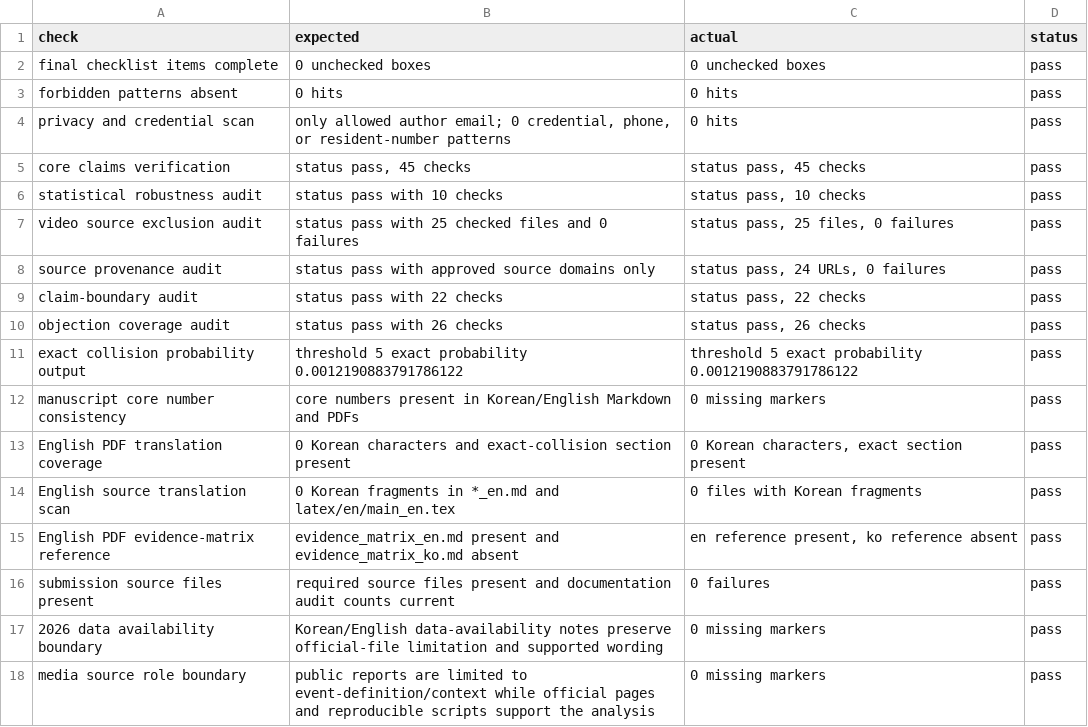
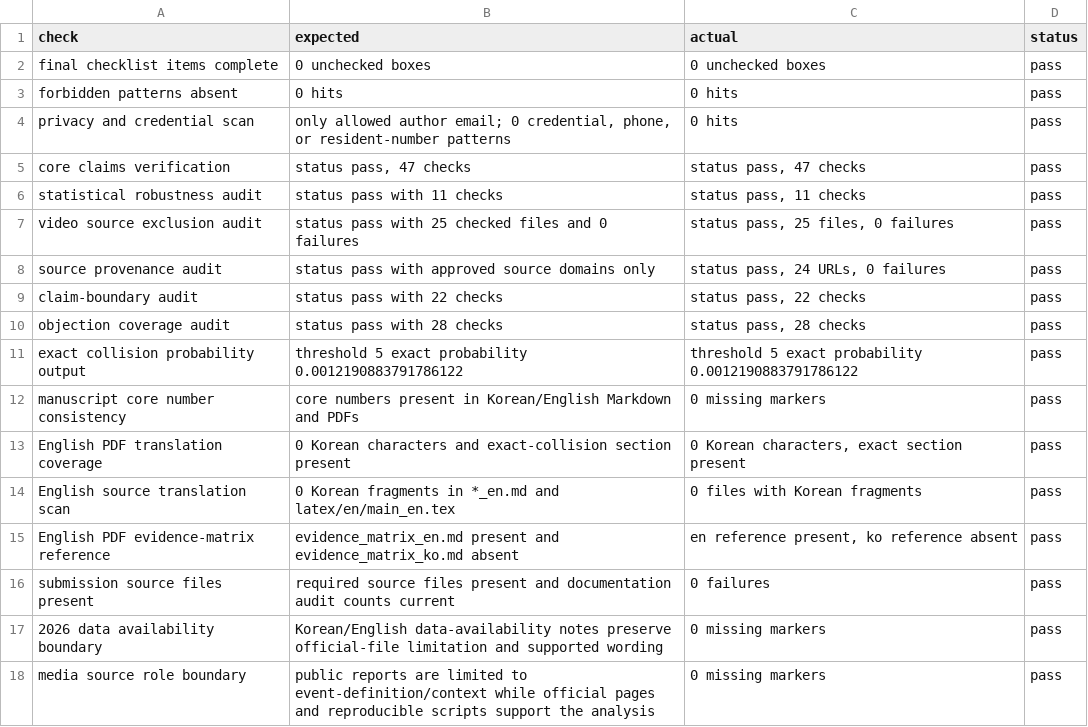
Before and after one commit to junho0331s/election-duplicate-statistical-review, a CSV file: outputs/pre_submission_audit.csv, drawn as a sheet.

```diff
--- a/outputs/pre_submission_audit.csv
+++ b/outputs/pre_submission_audit.csv
@@ -4,4 +4,4 @@ forbidden patterns absent,0 hits,0 hits,pass
 privacy and credential scan,"only allowed author email; 0 credential, phone, or resident-number patterns",0 hits,pass
-core claims verification,"status pass, 45 checks","status pass, 45 checks",pass
-statistical robustness audit,status pass with 10 checks,"status pass, 10 checks",pass
+core claims verification,"status pass, 47 checks","status pass, 47 checks",pass
+statistical robustness audit,status pass with 11 checks,"status pass, 11 checks",pass
 video source exclusion audit,status pass with 25 checked files and 0 failures,"status pass, 25 files, 0 failures",pass
@@ -9,3 +9,3 @@ source provenance audit,status pass with approved source domains only,"status pa
 claim-boundary audit,status pass with 22 checks,"status pass, 22 checks",pass
-objection coverage audit,status pass with 26 checks,"status pass, 26 checks",pass
+objection coverage audit,status pass with 28 checks,"status pass, 28 checks",pass
 exact collision probability output,threshold 5 exact probability 0.0012190883791786122,threshold 5 exact probability 0.0012190883791786122,pass
```
Also changed, not shown: outputs/checksums_sha256.csv, outputs/core_claims_verification.csv, 42 other files.
